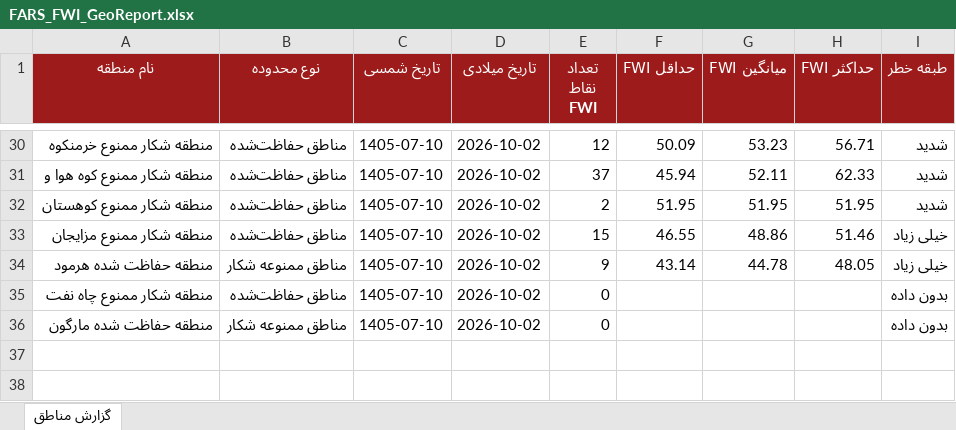
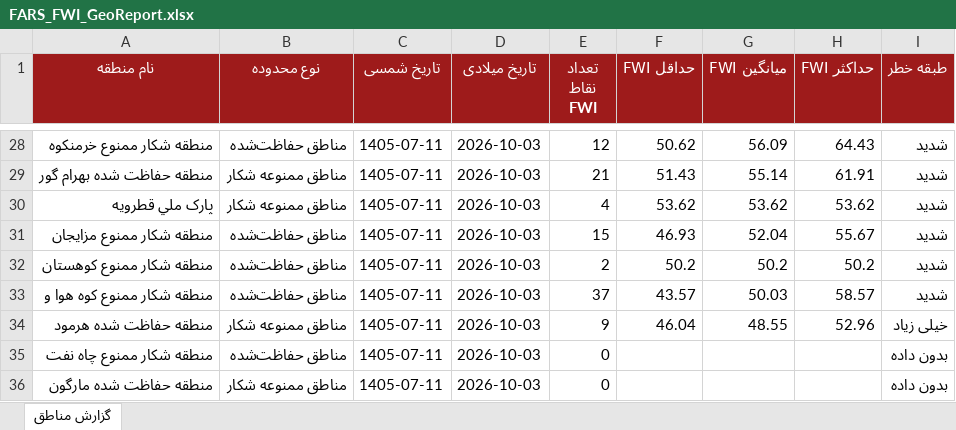
Before and after one commit to hashempoorsadegh214-prog/FARS-FWI, an Excel workbook: data/FARS_FWI_GeoReport.xlsx, sheet گزارش مناطق, drawn as a sheet; only a part is shown, gaps mark what is left out; values as stored, in another font and other column widths than the file's, no borders; conditional formats not drawn; removed rows and columns are numbered as before the commit, all else as after; the diff covers the shown part only; the diff names each change by its address in the sheet, - before the commit and + after, or states it on an @@ line.

```diff
--- a/data/FARS_FWI_GeoReport.xlsx (sheet گزارش مناطق)
+++ b/data/FARS_FWI_GeoReport.xlsx (sheet گزارش مناطق)
-C28 (تاریخ شمسی): 1405-07-10
+C28 (تاریخ شمسی): 1405-07-11
-D28 (تاریخ میلادی): 2026-10-02
+D28 (تاریخ میلادی): 2026-10-03
-F28 (حداقل FWI): 50.09
+F28 (حداقل FWI): 50.62
-G28 (میانگین FWI): 53.23
+G28 (میانگین FWI): 56.09
-H28 (حداکثر FWI): 56.71
+H28 (حداکثر FWI): 64.43
-row 31: منطقه شکار ممنوع کوه هوا و | مناطق حفاظت‌شده | 1405-07-10 | 2026-10-02 | 37 | 45.94 | 52.11 | 62.33 | شدید
+row 29: منطقه حفاظت شده بهرام گور | مناطق ممنوعه شکار | 1405-07-11 | 2026-10-03 | 21 | 51.43 | 55.14 | 61.91 | شدید
+row 30: پارک ملي قطرويه | مناطق ممنوعه شکار | 1405-07-11 | 2026-10-03 | 4 | 53.62 | 53.62 | 53.62 | شدید
+row 31: منطقه شکار ممنوع مزايجان | مناطق حفاظت‌شده | 1405-07-11 | 2026-10-03 | 15 | 46.93 | 52.04 | 55.67 | شدید
-C32 (تاریخ شمسی): 1405-07-10
+C32 (تاریخ شمسی): 1405-07-11
-D32 (تاریخ میلادی): 2026-10-02
+D32 (تاریخ میلادی): 2026-10-03
-F32 (حداقل FWI): 51.95
+F32 (حداقل FWI): 50.2
-G32 (میانگین FWI): 51.95
+G32 (میانگین FWI): 50.2
-H32 (حداکثر FWI): 51.95
+H32 (حداکثر FWI): 50.2
-row 33: منطقه شکار ممنوع مزايجان | مناطق حفاظت‌شده | 1405-07-10 | 2026-10-02 | 15 | 46.55 | 48.86 | 51.46 | خیلی زیاد
+row 33: منطقه شکار ممنوع کوه هوا و | مناطق حفاظت‌شده | 1405-07-11 | 2026-10-03 | 37 | 43.57 | 50.03 | 58.57 | شدید
-C34:C36 (تاریخ شمسی): 1405-07-10
+C34:C36 (تاریخ شمسی): 1405-07-11
-D34:D36 (تاریخ میلادی): 2026-10-02
+D34:D36 (تاریخ میلادی): 2026-10-03
-F34 (حداقل FWI): 43.14
+F34 (حداقل FWI): 46.04
-G34 (میانگین FWI): 44.78
+G34 (میانگین FWI): 48.55
-H34 (حداکثر FWI): 48.05
+H34 (حداکثر FWI): 52.96
```
Also changed, not shown: 12 added rows, 14 removed rows and 72 edited cells elsewhere in this sheet, 1 other file.
